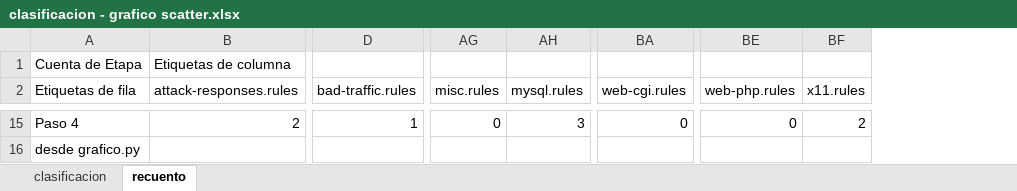
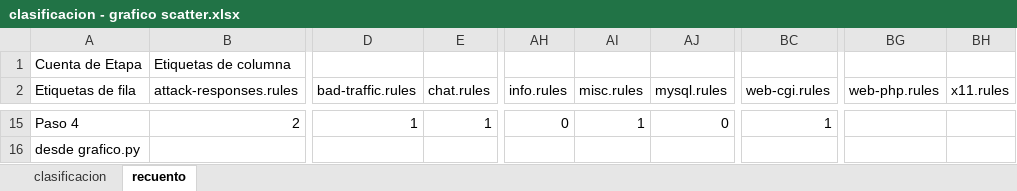
Before and after one commit to svaldesoliva/MSNA, an Excel workbook: docs/grafico/clasificacion - grafico scatter.xlsx, sheet recuento, drawn as a sheet; only a part is shown, gaps mark what is left out; values as stored, in another font and other column widths than the file's, no borders; addresses are those after the commit; the diff covers the shown part only; the diff names each change by its address in the sheet, - before the commit and + after, or states it on an @@ line.

```diff
--- a/docs/grafico/clasificacion - grafico scatter.xlsx (sheet recuento)
+++ b/docs/grafico/clasificacion - grafico scatter.xlsx (sheet recuento)
+column E (chat.rules), row 15: 1
+column AH (info.rules), row 15: 0
-AI15 (misc.rules): 0
+AI15 (misc.rules): 1
-AJ15 (mysql.rules): 3
+AJ15 (mysql.rules): 0
-BC15 (web-cgi.rules): 0
+BC15 (web-cgi.rules): 1
-BG15 (web-php.rules): 0
+BG15 (web-php.rules): (empty)
-BH15 (x11.rules): 2
+BH15 (x11.rules): (empty)
```
Also changed, not shown: 60 edited cells elsewhere in this sheet, sheet clasificacion, formulas that keep their value, 3 other files.
